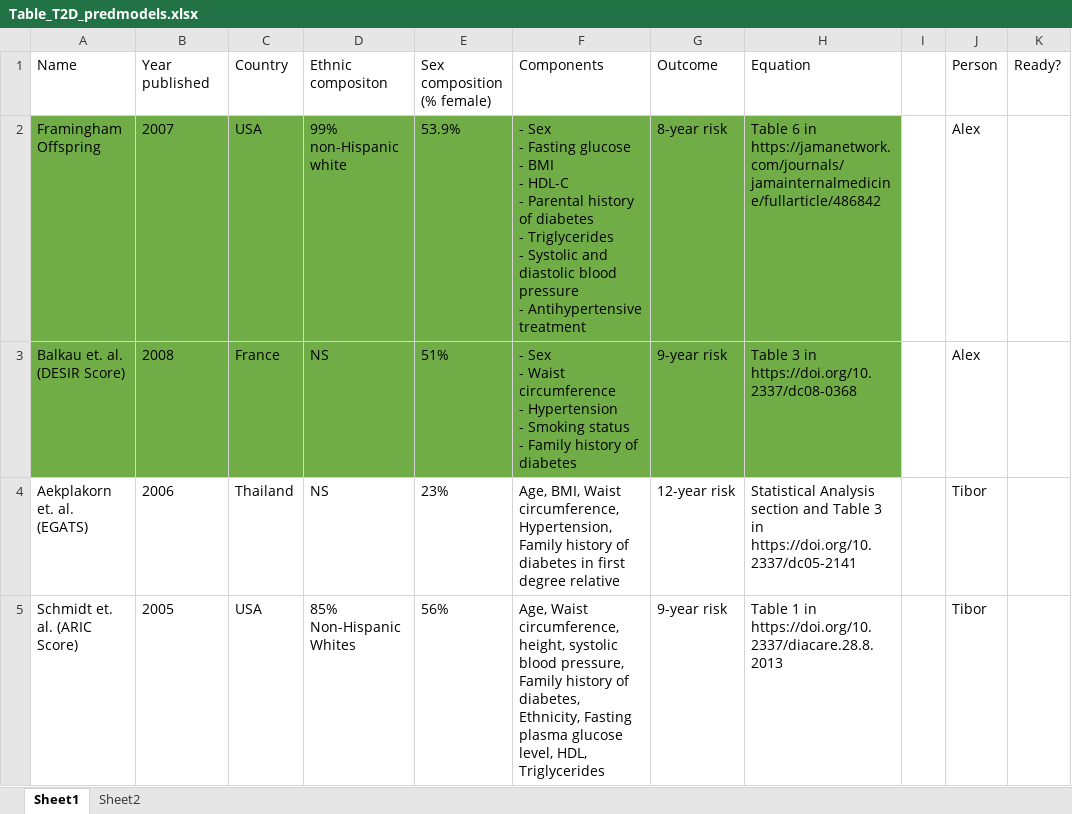
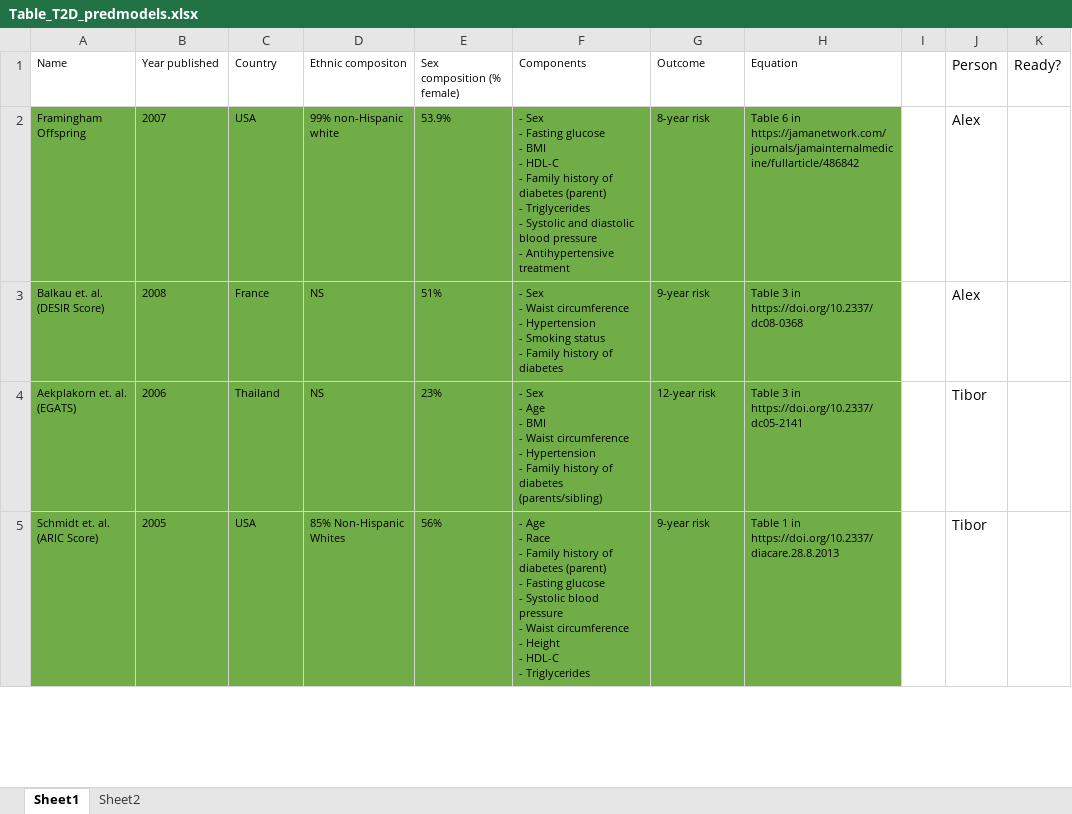
Before and after one commit to Tirgit/NHANES_T2D, an Excel workbook: Table_T2D_predmodels.xlsx, sheet Sheet1, drawn as a sheet; only a part is shown; values as stored, in another font and other column widths than the file's, no borders; ↵ is a line break in a cell; the diff covers the shown part only; the diff names each change by its address in the sheet, - before the commit and + after, or states it on an @@ line.

Commit message:
diabetes definition change, excel update

```diff
--- a/Table_T2D_predmodels.xlsx (sheet Sheet1)
+++ b/Table_T2D_predmodels.xlsx (sheet Sheet1)
@@ A1:H5 text size: smaller @@
-F2 (Components): …HDL-C ↵ - Parental history of diabetes ↵ - Triglycerides…
+F2 (Components): …HDL-C ↵ - Family history of diabetes (parent) ↵ - Triglycerides…
-A4:H5 fill: none
+A4:H5 fill: #70AD47
-F4 (Components): Age, BMI, Waist circumference, Hypertension, Family history of diabetes in first degree relative
+F4 (Components): - Sex ↵ - Age ↵ - BMI ↵ - Waist circumference ↵ - Hypertension ↵ - Family history of diabetes (parents/sibling)
-H4 (Equation): Statistical Analysis section and Table 3…
+H4 (Equation): Table 3…
-F5 (Components): Age, Waist circumference, height, systolic blood pressure, Family history of diabetes, Ethnicity, Fasting plasma glucose level, HDL, Triglycerides
+F5 (Components): - Age ↵ - Race ↵ - Family history of diabetes (parent) ↵ - Fasting glucose ↵ - Systolic blood pressure ↵ - Waist circumference ↵ - Height ↵ - HDL-C ↵ - Triglycerides
```
Also changed, not shown: 1 removed row, 8 edited cells and cell formats elsewhere in this sheet, 7 other files.
